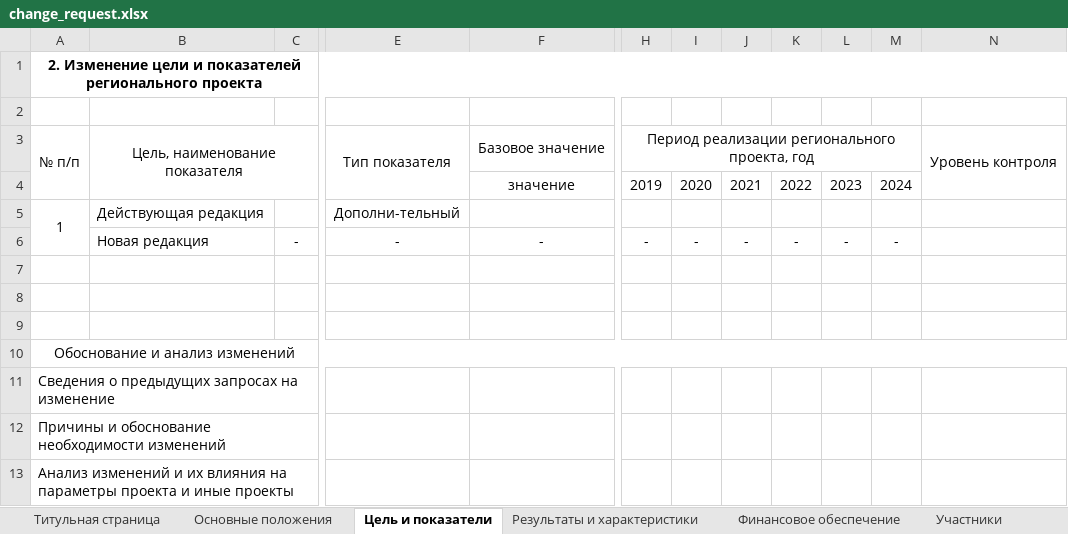
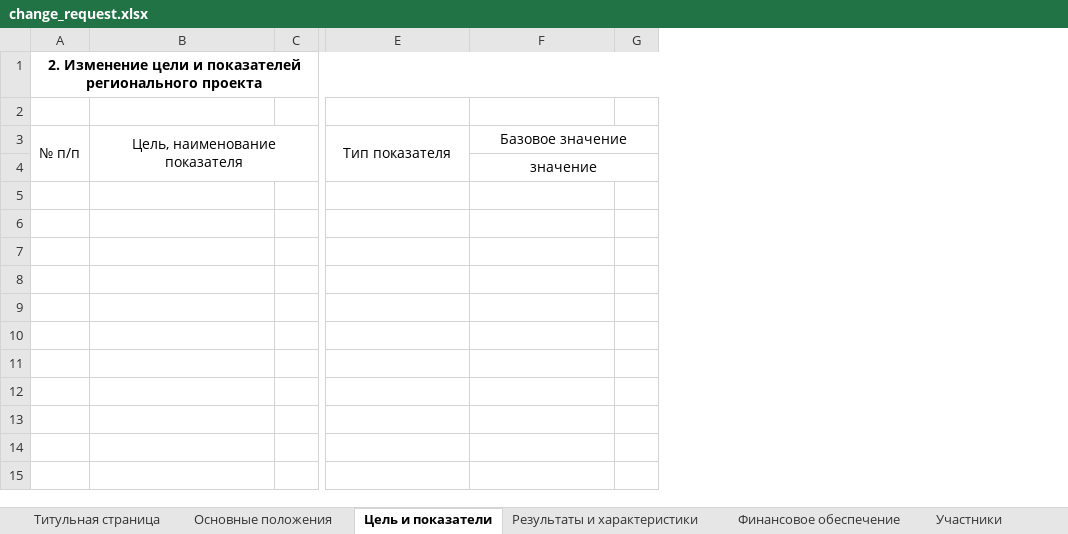
Before and after one commit to sibdigital/opsd, an Excel workbook: app/reports/templates/change_request.xlsx, sheet Цель и показатели, drawn as a sheet; only a part is shown, gaps mark what is left out; values as stored, in another font and other column widths than the file's, no borders; removed rows and columns are numbered as before the commit, all else as after; rows hold the shown columns only; the diff names each change by its address in the sheet, - before the commit and + after, or states it on an @@ line.

Commit message:
Добавлен функционал на вкладку Цель и показатели отчета запрос на изменение паспорта

```diff
--- a/app/reports/templates/change_request.xlsx (sheet Цель и показатели)
+++ b/app/reports/templates/change_request.xlsx (sheet Цель и показатели)
-column C, empty
+column C, empty
+column G, empty
-column H, rows 3-4: Период реализации регионального проекта, год | 2019
-column I, row 4: 2020
-column J, row 4: 2021
-column K, row 4: 2022
-column L, row 4: 2023
-column M, row 4: 2024
-column N, row 3: Уровень контроля
+F4:G4 merged
-row 5: 1 | Действующая редакция |  | Дополни-тельный
-row 6:  | Новая редакция | - | - | - | - | - | - | - | - | -
-row 7: (empty)
-row 8: (empty)
-row 9: (empty)
-row 10: Обоснование и анализ изменений
-row 11: Сведения о предыдущих запросах на изменение
-row 12: Причины и обоснование необходимости изменений
-row 13: Анализ изменений и их влияния на параметры проекта и иные проекты
```
Also changed, not shown: 1 other file.
